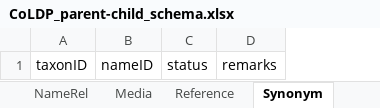
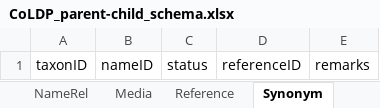
Before and after one commit to CatalogueOfLife/coldp, an Excel workbook: templates/CoLDP_parent-child_schema.xlsx, sheet Synonym, drawn as a sheet; values as stored, in another font and other column widths than the file's, no borders; the diff names each change by its address in the sheet, - before the commit and + after, or states it on an @@ line.

```diff
--- a/templates/CoLDP_parent-child_schema.xlsx (sheet Synonym)
+++ b/templates/CoLDP_parent-child_schema.xlsx (sheet Synonym)
+column D, row 1: referenceID
```
Also changed, not shown: sheet Name, sheet Description, sheet Reference, templates/CoLDP_flat_schema.xlsx, 3 other files.
